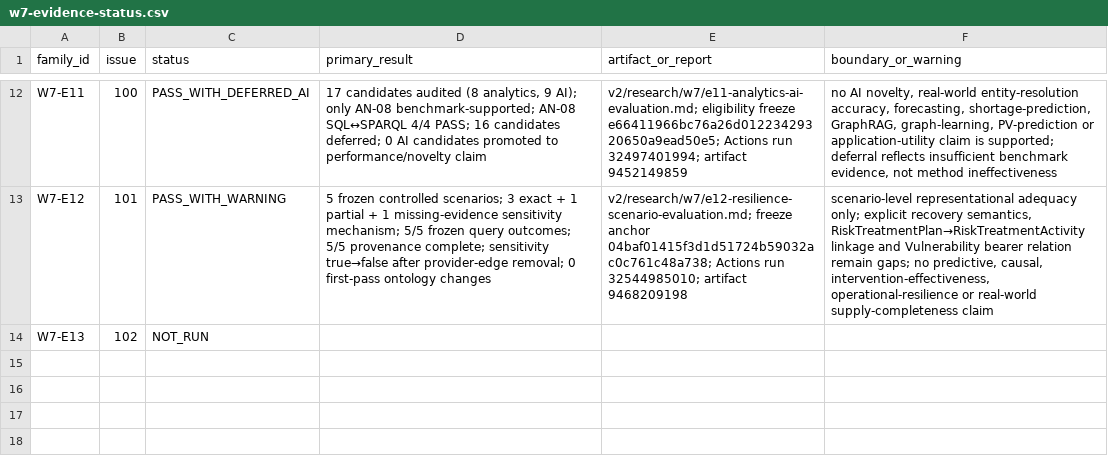
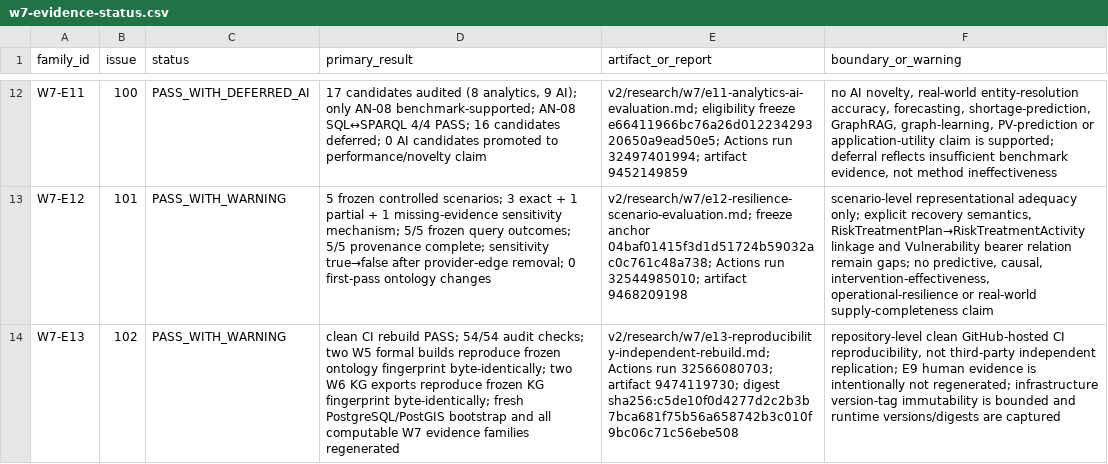
Before and after one commit to ArazSaieArasi3/CM-PharmE, a CSV file: v2/evaluation/results/w7-evidence-status.csv, drawn as a sheet; only a part is shown, gaps mark what is left out; the diff names each change by its address in the sheet, - before the commit and + after, or states it on an @@ line.

Commit message:
docs(v2): close E13 evidence status

```diff
--- a/v2/evaluation/results/w7-evidence-status.csv
+++ b/v2/evaluation/results/w7-evidence-status.csv
-C14 (status): NOT_RUN
+C14 (status): PASS_WITH_WARNING
-D14 (primary_result): (empty)
+D14 (primary_result): clean CI rebuild PASS; 54/54 audit checks; two W5 formal builds reproduce frozen ontology fingerprint byte-identically; two W6 KG exports reproduce frozen KG fingerprint byte-identically; fresh PostgreSQL/PostGIS bootstrap and all computable W7 evidence families regenerated
-E14 (artifact_or_report): (empty)
+E14 (artifact_or_report): v2/research/w7/e13-reproducibility-independent-rebuild.md; Actions run 32566080703; artifact 9474119730; digest sha256:c5de10f0d4277d2c2b3b7bca681f75b56a658742b3c010f9bc06c71c56ebe508
-F14 (boundary_or_warning): (empty)
+F14 (boundary_or_warning): repository-level clean GitHub-hosted CI reproducibility, not third-party independent replication; E9 human evidence is intentionally not regenerated; infrastructure version-tag immutability is bounded and runtime versions/digests are captured
```
